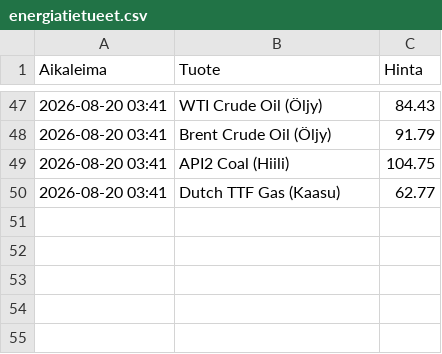
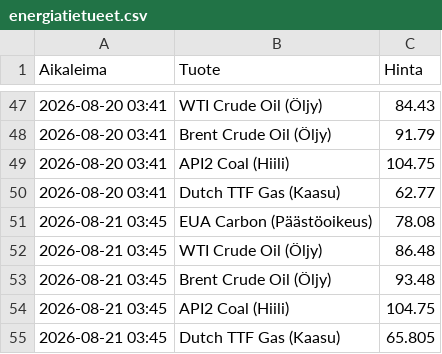
Before and after one commit to rikuisotalus-ux/Energiadata, a CSV file: energiatietueet.csv, drawn as a sheet; only a part is shown, gaps mark what is left out; the diff names each change by its address in the sheet, - before the commit and + after, or states it on an @@ line.

```diff
--- a/energiatietueet.csv
+++ b/energiatietueet.csv
+row 51: 2026-08-21 03:45 | EUA Carbon (Päästöoikeus) | 78.08
+row 52: 2026-08-21 03:45 | WTI Crude Oil (Öljy) | 86.48
+row 53: 2026-08-21 03:45 | Brent Crude Oil (Öljy) | 93.48
+row 54: 2026-08-21 03:45 | API2 Coal (Hiili) | 104.75
+row 55: 2026-08-21 03:45 | Dutch TTF Gas (Kaasu) | 65.805
```
Also changed, not shown: energiatietueet_viimeisin.csv.
